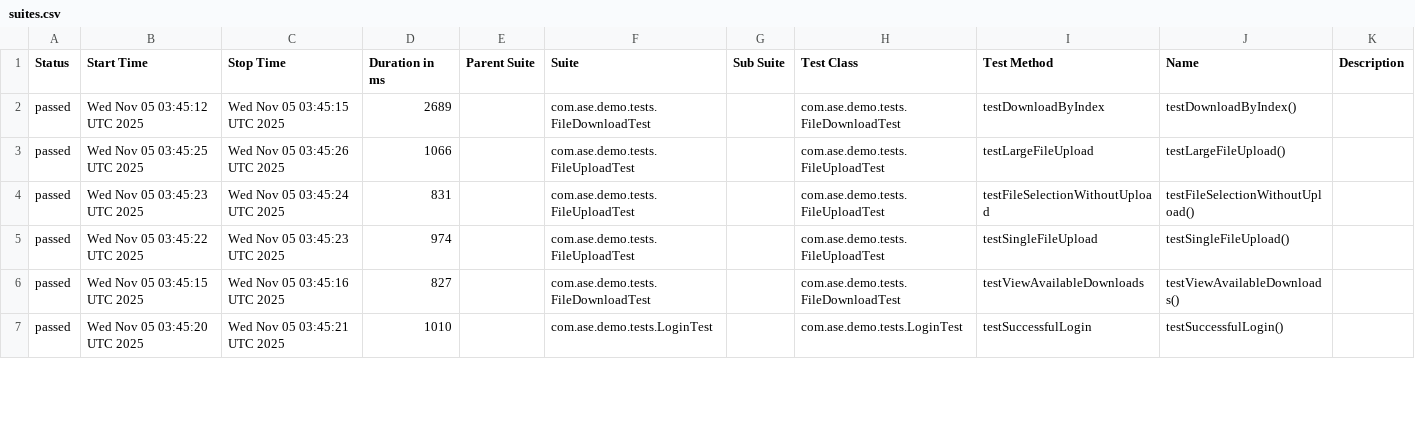
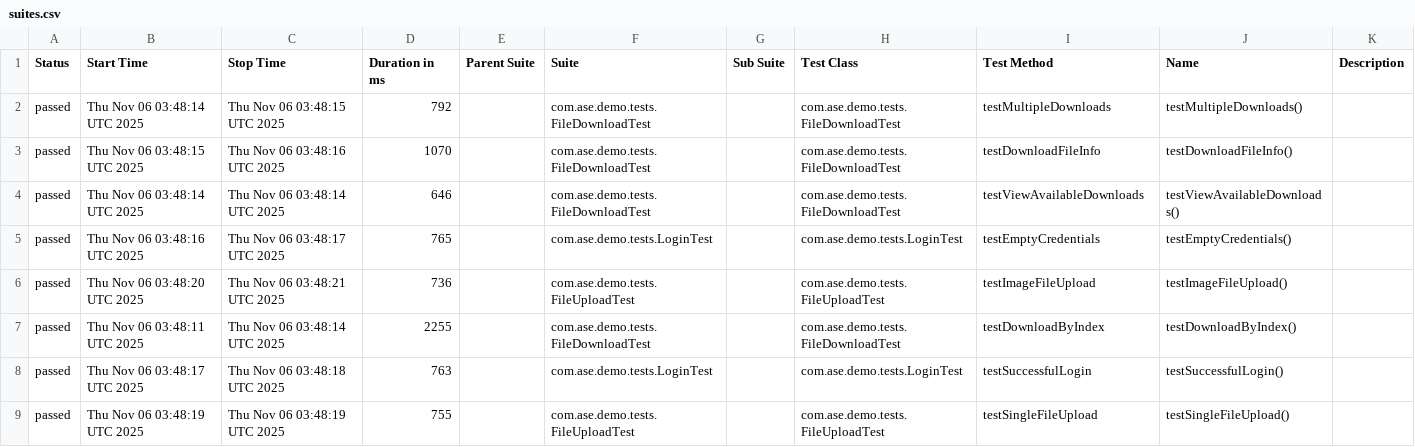
Before and after one commit to Agile-Software-Engineering-25/demo-system-test, a CSV file: full/data/suites.csv, drawn as a sheet; only a part is shown; the diff covers the shown part only.

```diff
--- a/full/data/suites.csv
+++ b/full/data/suites.csv
@@ -1,7 +1,9 @@
 "Status","Start Time","Stop Time","Duration in ms","Parent Suite","Suite","Sub Suite","Test Class","Test Method","Name","Description"
-"passed","Wed Nov 05 03:45:12 UTC 2025","Wed Nov 05 03:45:15 UTC 2025","2689","","com.ase.demo.tests.FileDownloadTest","","com.ase.demo.tests.FileDownloadTest","testDownloadByIndex","testDownloadByIndex()",""
-"passed","Wed Nov 05 03:45:25 UTC 2025","Wed Nov 05 03:45:26 UTC 2025","1066","","com.ase.demo.tests.FileUploadTest","","com.ase.demo.tests.FileUploadTest","testLargeFileUpload","testLargeFileUpload()",""
-"passed","Wed Nov 05 03:45:23 UTC 2025","Wed Nov 05 03:45:24 UTC 2025","831","","com.ase.demo.tests.FileUploadTest","","com.ase.demo.tests.FileUploadTest","testFileSelectionWithoutUpload","testFileSelectionWithoutUpload()",""
-"passed","Wed Nov 05 03:45:22 UTC 2025","Wed Nov 05 03:45:23 UTC 2025","974","","com.ase.demo.tests.FileUploadTest","","com.ase.demo.tests.FileUploadTest","testSingleFileUpload","testSingleFileUpload()",""
-"passed","Wed Nov 05 03:45:15 UTC 2025","Wed Nov 05 03:45:16 UTC 2025","827","","com.ase.demo.tests.FileDownloadTest","","com.ase.demo.tests.FileDownloadTest","testViewAvailableDownloads","testViewAvailableDownloads()",""
-"passed","Wed Nov 05 03:45:20 UTC 2025","Wed Nov 05 03:45:21 UTC 2025","1010","","com.ase.demo.tests.LoginTest","","com.ase.demo.tests.LoginTest","testSuccessfulLogin","testSuccessfulLogin()",""
+"passed","Thu Nov 06 03:48:14 UTC 2025","Thu Nov 06 03:48:15 UTC 2025","792","","com.ase.demo.tests.FileDownloadTest","","com.ase.demo.tests.FileDownloadTest","testMultipleDownloads","testMultipleDownloads()",""
+"passed","Thu Nov 06 03:48:15 UTC 2025","Thu Nov 06 03:48:16 UTC 2025","1070","","com.ase.demo.tests.FileDownloadTest","","com.ase.demo.tests.FileDownloadTest","testDownloadFileInfo","testDownloadFileInfo()",""
+"passed","Thu Nov 06 03:48:14 UTC 2025","Thu Nov 06 03:48:14 UTC 2025","646","","com.ase.demo.tests.FileDownloadTest","","com.ase.demo.tests.FileDownloadTest","testViewAvailableDownloads","testViewAvailableDownloads()",""
+"passed","Thu Nov 06 03:48:16 UTC 2025","Thu Nov 06 03:48:17 UTC 2025","765","","com.ase.demo.tests.LoginTest","","com.ase.demo.tests.LoginTest","testEmptyCredentials","testEmptyCredentials()",""
+"passed","Thu Nov 06 03:48:20 UTC 2025","Thu Nov 06 03:48:21 UTC 2025","736","","com.ase.demo.tests.FileUploadTest","","com.ase.demo.tests.FileUploadTest","testImageFileUpload","testImageFileUpload()",""
+"passed","Thu Nov 06 03:48:11 UTC 2025","Thu Nov 06 03:48:14 UTC 2025","2255","","com.ase.demo.tests.FileDownloadTest","","com.ase.demo.tests.FileDownloadTest","testDownloadByIndex","testDownloadByIndex()",""
+"passed","Thu Nov 06 03:48:17 UTC 2025","Thu Nov 06 03:48:18 UTC 2025","763","","com.ase.demo.tests.LoginTest","","com.ase.demo.tests.LoginTest","testSuccessfulLogin","testSuccessfulLogin()",""
+"passed","Thu Nov 06 03:48:19 UTC 2025","Thu Nov 06 03:48:19 UTC 2025","755","","com.ase.demo.tests.FileUploadTest","","com.ase.demo.tests.FileUploadTest","testSingleFileUpload","testSingleFileUpload()",""
```
Also changed, not shown: 2 removed rows and 15 edited cells elsewhere in this file, 36 other files.
